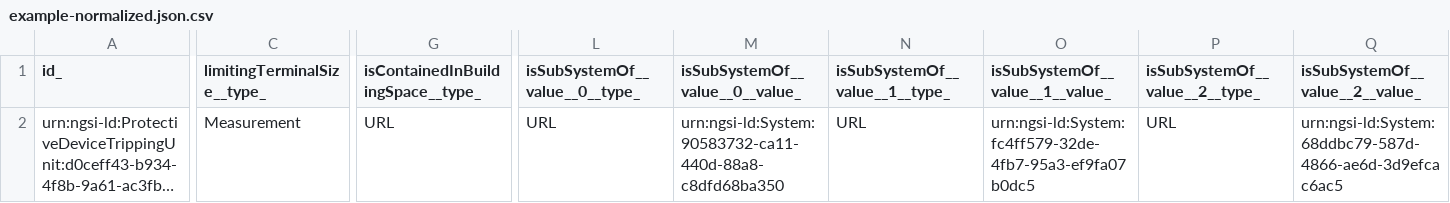
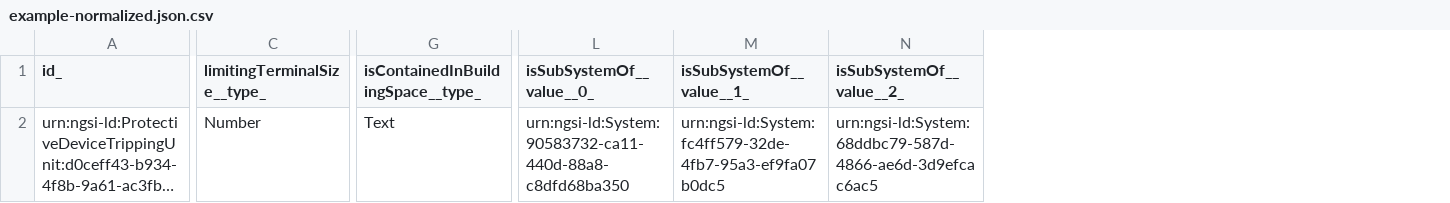
Before and after one commit to smart-data-models/dataModel.S4BLDG, a CSV file: ProtectiveDeviceTrippingUnit/examples/example-normalized.json.csv, drawn as a sheet; only a part is shown, gaps mark what is left out; long unchanged cells end in …; removed rows and columns are numbered as before the commit, all else as after; the diff covers the shown part only; the diff names each change by its address in the sheet, - before the commit and + after, or states it on an @@ line.

Commit message:
Exported example to csv example-normalized.json

```diff
--- a/ProtectiveDeviceTrippingUnit/examples/example-normalized.json.csv
+++ b/ProtectiveDeviceTrippingUnit/examples/example-normalized.json.csv
-column L (isSubSystemOf__value__0__type_), row 2: URL
-column N (isSubSystemOf__value__1__type_), row 2: URL
-column P (isSubSystemOf__value__2__type_), row 2: URL
-L1: isSubSystemOf__value__0__value_
+L1: isSubSystemOf__value__0_
-M1: isSubSystemOf__value__1__value_
+M1: isSubSystemOf__value__1_
-N1: isSubSystemOf__value__2__value_
+N1: isSubSystemOf__value__2_
-C2 (limitingTerminalSize__type_): Measurement
+C2 (limitingTerminalSize__type_): Number
-G2: URL
+G2: Text
```
Also changed, not shown: 2 edited cells elsewhere in this file.
